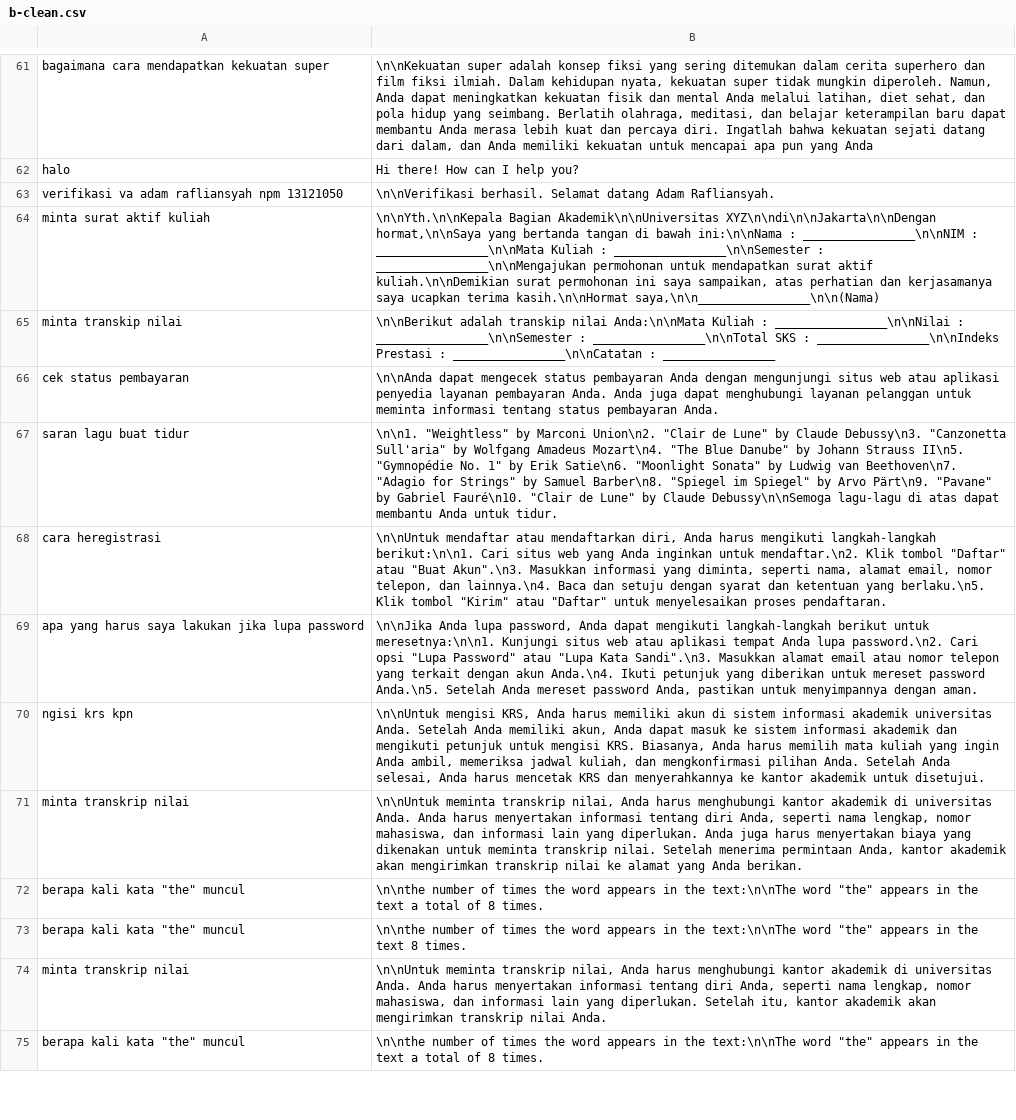
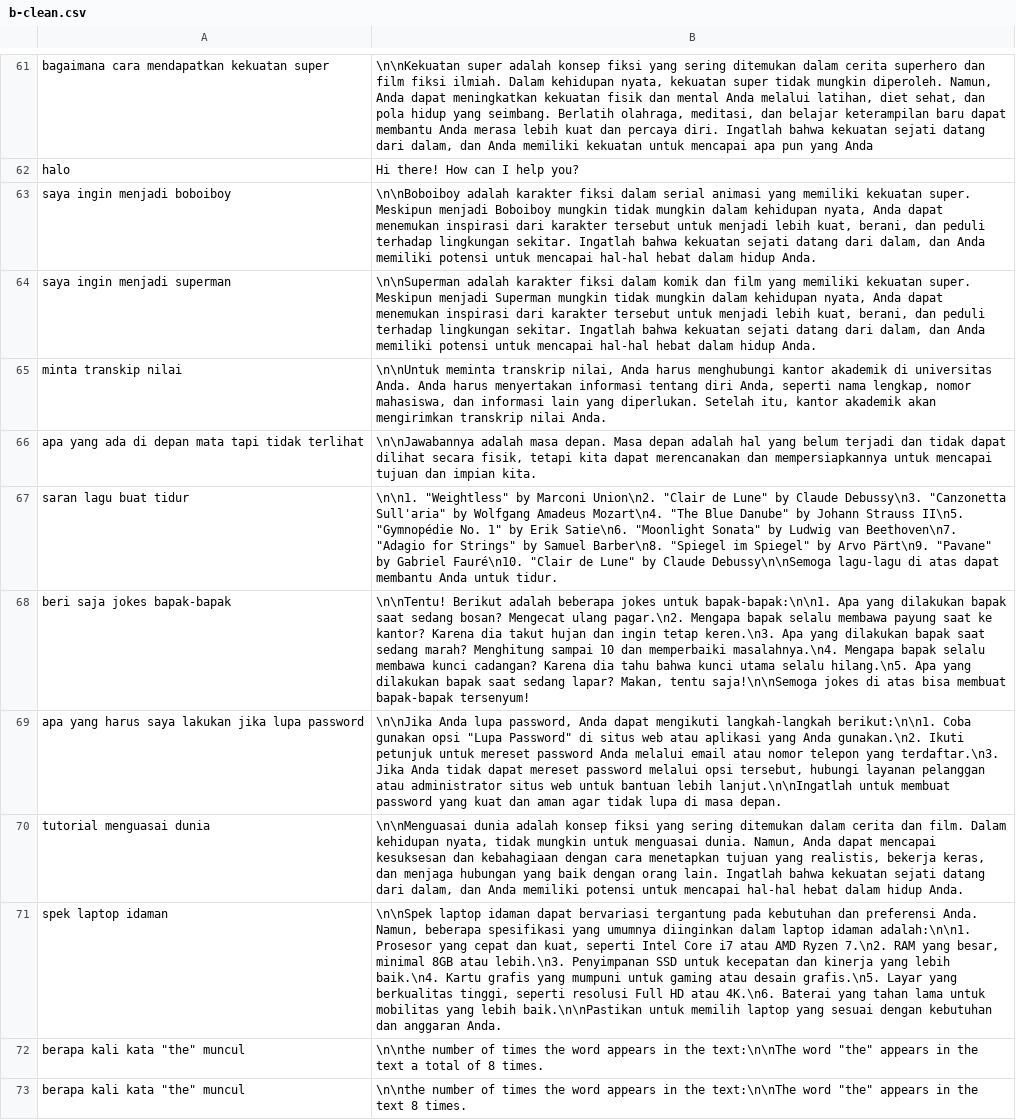
Before and after one commit to tee-am-ai/dataset, a CSV file: dataset/dirga 8002-9001/b-clean.csv, drawn as a sheet; only a part is shown, gaps mark what is left out; the shorter side is filled out with more unchanged rows; removed rows and columns are numbered as before the commit, all else as after; the diff names each change by its address in the sheet, - before the commit and + after, or states it on an @@ line.

Commit message:
clean dataset 8062-8071

```diff
--- a/dataset/dirga 8002-9001/b-clean.csv
+++ b/dataset/dirga 8002-9001/b-clean.csv
-row 63: verifikasi va adam rafliansyah npm 13121050 | \n\nVerifikasi berhasil. Selamat datang Adam Rafliansyah.
-row 64: minta surat aktif kuliah | \n\nYth.\n\nKepala Bagian Akademik\n\nUniversitas XYZ\n\ndi\n\nJakarta\n\nDengan hormat,\n\nSaya yang bertanda tangan di bawah ini:\n\nNama : ________________\n\nNIM : ________________\n\nMata Kuliah : ________________\n\nSemester : ________________\n\nMengajukan permohonan untuk mendapatkan surat aktif kuliah.\n\nDemikian surat permohonan ini saya sampaikan, atas perhatian dan kerjasamanya saya ucapkan terima kasih.\n\nHormat saya,\n\n________________\n\n(Nama)
+row 63: saya ingin menjadi boboiboy | \n\nBoboiboy adalah karakter fiksi dalam serial animasi yang memiliki kekuatan super. Meskipun menjadi Boboiboy mungkin tidak mungkin dalam kehidupan nyata, Anda dapat menemukan inspirasi dari karakter tersebut untuk menjadi lebih kuat, berani, dan peduli terhadap lingkungan sekitar. Ingatlah bahwa kekuatan sejati datang dari dalam, dan Anda memiliki potensi untuk mencapai hal-hal hebat dalam hidup Anda.
+row 64: saya ingin menjadi superman | \n\nSuperman adalah karakter fiksi dalam komik dan film yang memiliki kekuatan super. Meskipun menjadi Superman mungkin tidak mungkin dalam kehidupan nyata, Anda dapat menemukan inspirasi dari karakter tersebut untuk menjadi lebih kuat, berani, dan peduli terhadap lingkungan sekitar. Ingatlah bahwa kekuatan sejati datang dari dalam, dan Anda memiliki potensi untuk mencapai hal-hal hebat dalam hidup Anda.
-B65: \n\nBerikut adalah transkip nilai Anda:\n\nMata Kuliah : ________________\n\nNilai : ________________\n\nSemester : ________________\n\nTotal SKS : ________________\n\nIndeks Prestasi : ________________\n\nCatatan : ________________
+B65: \n\nUntuk meminta transkrip nilai, Anda harus menghubungi kantor akademik di universitas Anda. Anda harus menyertakan informasi tentang diri Anda, seperti nama lengkap, nomor mahasiswa, dan informasi lain yang diperlukan. Setelah itu, kantor akademik akan mengirimkan transkrip nilai Anda.
-row 66: cek status pembayaran | \n\nAnda dapat mengecek status pembayaran Anda dengan mengunjungi situs web atau aplikasi penyedia layanan pembayaran Anda. Anda juga dapat menghubungi layanan pelanggan untuk meminta informasi tentang status pembayaran Anda.
+row 66: apa yang ada di depan mata tapi tidak terlihat | \n\nJawabannya adalah masa depan. Masa depan adalah hal yang belum terjadi dan tidak dapat dilihat secara fisik, tetapi kita dapat merencanakan dan mempersiapkannya untuk mencapai tujuan dan impian kita.
-row 68: cara heregistrasi | \n\nUntuk mendaftar atau mendaftarkan diri, Anda harus mengikuti langkah-langkah berikut:\n\n1. Cari situs web yang Anda inginkan untuk mendaftar.\n2. Klik tombol "Daftar" atau "Buat Akun".\n3. Masukkan informasi yang diminta, seperti nama, alamat email, nomor telepon, dan lainnya.\n4. Baca dan setuju dengan syarat dan ketentuan yang berlaku.\n5. Klik tombol "Kirim" atau "Daftar" untuk menyelesaikan proses pendaftaran.
+row 68: beri saja jokes bapak-bapak | \n\nTentu! Berikut adalah beberapa jokes untuk bapak-bapak:\n\n1. Apa yang dilakukan bapak saat sedang bosan? Mengecat ulang pagar.\n2. Mengapa bapak selalu membawa payung saat ke kantor? Karena dia takut hujan dan ingin tetap keren.\n3. Apa yang dilakukan bapak saat sedang marah? Menghitung sampai 10 dan memperbaiki masalahnya.\n4. Mengapa bapak selalu membawa kunci cadangan? Karena dia tahu bahwa kunci utama selalu hilang.\n5. Apa yang dilakukan bapak saat sedang lapar? Makan, tentu saja!\n\nSemoga jokes di atas bisa membuat bapak-bapak tersenyum!
-B69: …mengikuti langkah-langkah berikut untuk meresetnya:\n\n1. Kunjungi situs web atau aplikasi tempat Anda lupa password.\n2. Cari opsi "Lupa Password" atau "Lupa Kata Sandi".\n3. Masukkan alamat email atau nomor telepon yang terkait dengan akun Anda.\n4. Ikuti petunjuk yang diberikan untuk mereset password Anda.\n5. Setelah Anda mereset password Anda, pastikan untuk menyimpannya dengan aman.
+B69: …mengikuti langkah-langkah berikut:\n\n1. Coba gunakan opsi "Lupa Password" di situs web atau aplikasi yang Anda gunakan.\n2. Ikuti petunjuk untuk mereset password Anda melalui email atau nomor telepon yang terdaftar.\n3. Jika Anda tidak dapat mereset password melalui opsi tersebut, hubungi layanan pelanggan atau administrator situs web untuk bantuan lebih lanjut.\n\nIngatlah untuk membuat password yang kuat dan aman agar tidak lupa di masa depan.
-row 70: ngisi krs kpn | \n\nUntuk mengisi KRS, Anda harus memiliki akun di sistem informasi akademik universitas Anda. Setelah Anda memiliki akun, Anda dapat masuk ke sistem informasi akademik dan mengikuti petunjuk untuk mengisi KRS. Biasanya, Anda harus memilih mata kuliah yang ingin Anda ambil, memeriksa jadwal kuliah, dan mengkonfirmasi pilihan Anda. Setelah Anda selesai, Anda harus mencetak KRS dan menyerahkannya ke kantor akademik untuk disetujui.
-row 71: minta transkrip nilai | \n\nUntuk meminta transkrip nilai, Anda harus menghubungi kantor akademik di universitas Anda. Anda harus menyertakan informasi tentang diri Anda, seperti nama lengkap, nomor mahasiswa, dan informasi lain yang diperlukan. Anda juga harus menyertakan biaya yang dikenakan untuk meminta transkrip nilai. Setelah menerima permintaan Anda, kantor akademik akan mengirimkan transkrip nilai ke alamat yang Anda berikan.
+row 70: tutorial menguasai dunia | \n\nMenguasai dunia adalah konsep fiksi yang sering ditemukan dalam cerita dan film. Dalam kehidupan nyata, tidak mungkin untuk menguasai dunia. Namun, Anda dapat mencapai kesuksesan dan kebahagiaan dengan cara menetapkan tujuan yang realistis, bekerja keras, dan menjaga hubungan yang baik dengan orang lain. Ingatlah bahwa kekuatan sejati datang dari dalam, dan Anda memiliki potensi untuk mencapai hal-hal hebat dalam hidup Anda.
+row 71: spek laptop idaman | \n\nSpek laptop idaman dapat bervariasi tergantung pada kebutuhan dan preferensi Anda. Namun, beberapa spesifikasi yang umumnya diinginkan dalam laptop idaman adalah:\n\n1. Prosesor yang cepat dan kuat, seperti Intel Core i7 atau AMD Ryzen 7.\n2. RAM yang besar, minimal 8GB atau lebih.\n3. Penyimpanan SSD untuk kecepatan dan kinerja yang lebih baik.\n4. Kartu grafis yang mumpuni untuk gaming atau desain grafis.\n5. Layar yang berkualitas tinggi, seperti resolusi Full HD atau 4K.\n6. Baterai yang tahan lama untuk mobilitas yang lebih baik.\n\nPastikan untuk memilih laptop yang sesuai dengan kebutuhan dan anggaran Anda.
```
